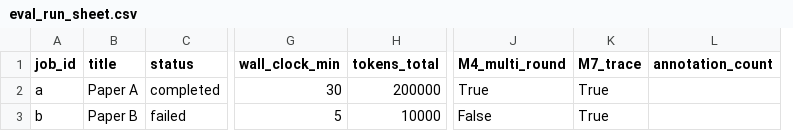
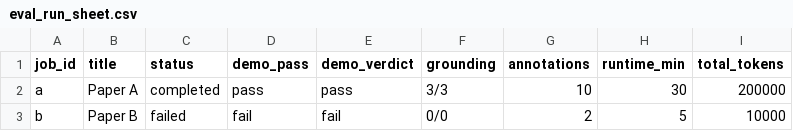
Before and after one commit to nguyendang16/AgenticAI-Group5, a CSV file: data/evaluations/_test_output/eval_run_sheet.csv, drawn as a sheet; only a part is shown, gaps mark what is left out; removed rows and columns are numbered as before the commit, all else as after; the diff names each change by its address in the sheet, - before the commit and + after, or states it on an @@ line.

```diff
--- a/data/evaluations/_test_output/eval_run_sheet.csv
+++ b/data/evaluations/_test_output/eval_run_sheet.csv
+column D (demo_pass), rows 2-3: pass | fail
+column E (demo_verdict), rows 2-3: pass | fail
+column F (grounding), rows 2-3: 3/3 | 0/0
+column G (annotations), rows 2-3: 10 | 2
+column H (runtime_min), rows 2-3: 30 | 5
+column I (total_tokens), rows 2-3: 200000 | 10000
-column G (wall_clock_min), rows 2-3: 30 | 5
-column H (tokens_total), rows 2-3: 200000 | 10000
-column J (M4_multi_round), rows 2-3: True | False
-column K (M7_trace), rows 2-3: True | True
-column L (annotation_count), empty
```
Also changed, not shown: 7 other files.
